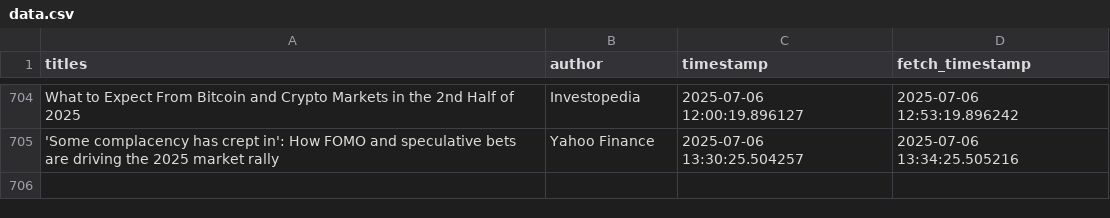
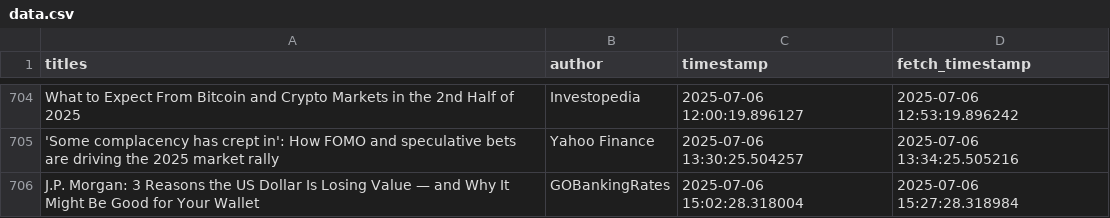
Before and after one commit to lucasmalinski/financial-sentiment-pipeline, a CSV file: data.csv, drawn as a sheet; only a part is shown, gaps mark what is left out.

Commit message:
30 min update: added news (2025-07-06T15:27:28Z)

```diff
--- a/data.csv
+++ b/data.csv
@@ -705 +705,2 @@ What to Expect From Bitcoin and Crypto Markets in the 2nd Half of 2025,Investope
 'Some complacency has crept in': How FOMO and speculative bets are driving the 2025 market rally,Yahoo Finance,2025-07-06 13:30:25.504257,2025-07-06 13:34:25.505216
+J.P. Morgan: 3 Reasons the US Dollar Is Losing Value — and Why It Might Be Good for Your Wallet,GOBankingRates,2025-07-06 15:02:28.318004,2025-07-06 15:27:28.318984
```
